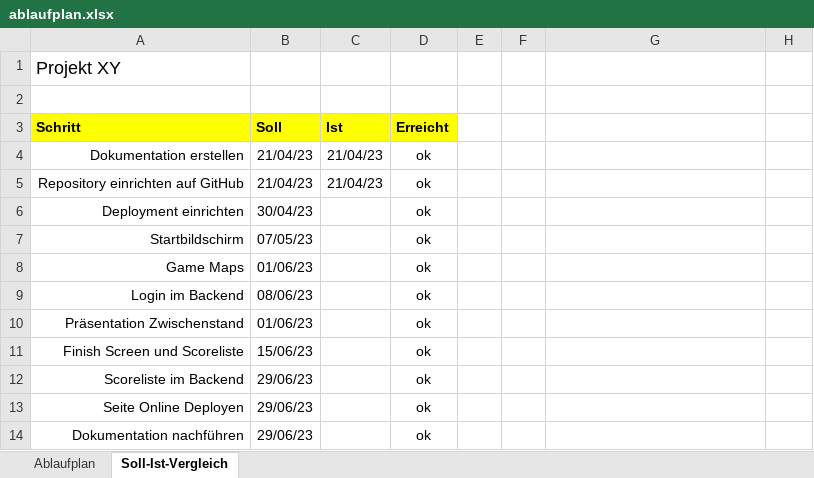
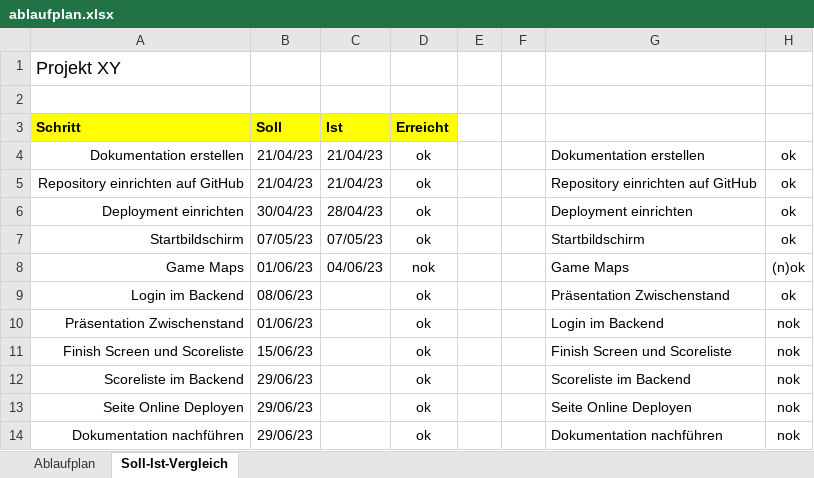
Before and after one commit to never-drive/S4F_Project_Nils, an Excel workbook: ablaufplan.xlsx, sheet Soll-Ist-Vergleich, drawn as a sheet; values as stored, in another font and other column widths than the file's, no borders; conditional formats not drawn; the diff names each change by its address in the sheet, - before the commit and + after, or states it on an @@ line.

```diff
--- a/ablaufplan.xlsx (sheet Soll-Ist-Vergleich)
+++ b/ablaufplan.xlsx (sheet Soll-Ist-Vergleich)
-G4: (empty)
+G4: Dokumentation erstellen
-H4:H7: (empty)
+H4:H7: ok
-G5: (empty)
+G5: Repository einrichten auf GitHub
-C6 (Ist): (empty)
+C6 (Ist): 28/04/23
-G6: (empty)
+G6: Deployment einrichten
-C7 (Ist): (empty)
+C7 (Ist): 07/05/23
-G7: (empty)
+G7: Startbildschirm
-C8 (Ist): (empty)
+C8 (Ist): 04/06/23
-D8 (Erreicht): ok
+D8 (Erreicht): nok
-G8: (empty)
+G8: Game Maps
-H8: (empty)
+H8: (n)ok
-G9: (empty)
+G9: Präsentation Zwischenstand
-H9: (empty)
+H9: ok
-G10: (empty)
+G10: Login im Backend
-H10:H14: (empty)
+H10:H14: nok
-G11: (empty)
+G11: Finish Screen und Scoreliste
-G12: (empty)
+G12: Scoreliste im Backend
-G13: (empty)
+G13: Seite Online Deployen
-G14: (empty)
+G14: Dokumentation nachführen
```
Also changed, not shown: 3 other files.
